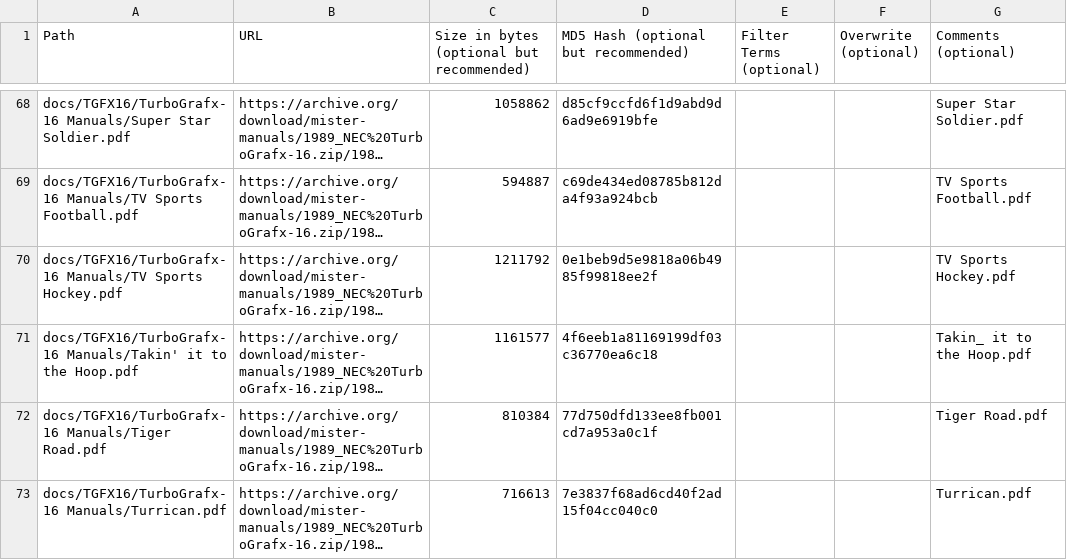
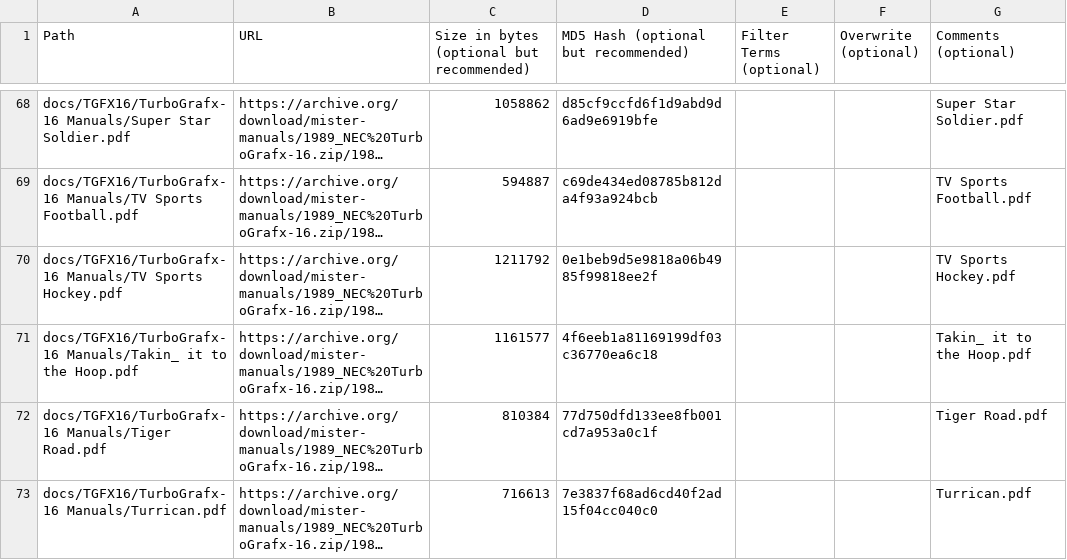
Before and after one commit to ajgowans/manualsdb-turbografx16, a CSV file: external_files.csv, drawn as a sheet; only a part is shown, gaps mark what is left out; long unchanged cells end in …; the diff covers the shown part only; the diff names each change by its address in the sheet, - before the commit and + after, or states it on an @@ line.

Commit message:
Update TurboGrafx-16 external files

```diff
--- a/external_files.csv
+++ b/external_files.csv
-A71 (Path): docs/TGFX16/TurboGrafx-16 Manuals/Takin' it to…
+A71 (Path): docs/TGFX16/TurboGrafx-16 Manuals/Takin_ it to…
```
Also changed, not shown: 10 edited cells elsewhere in this file.
